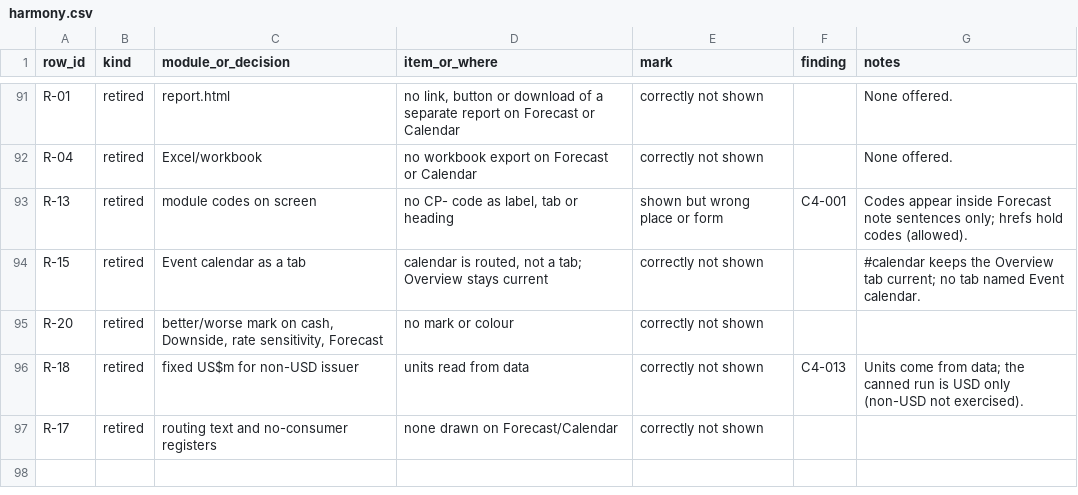
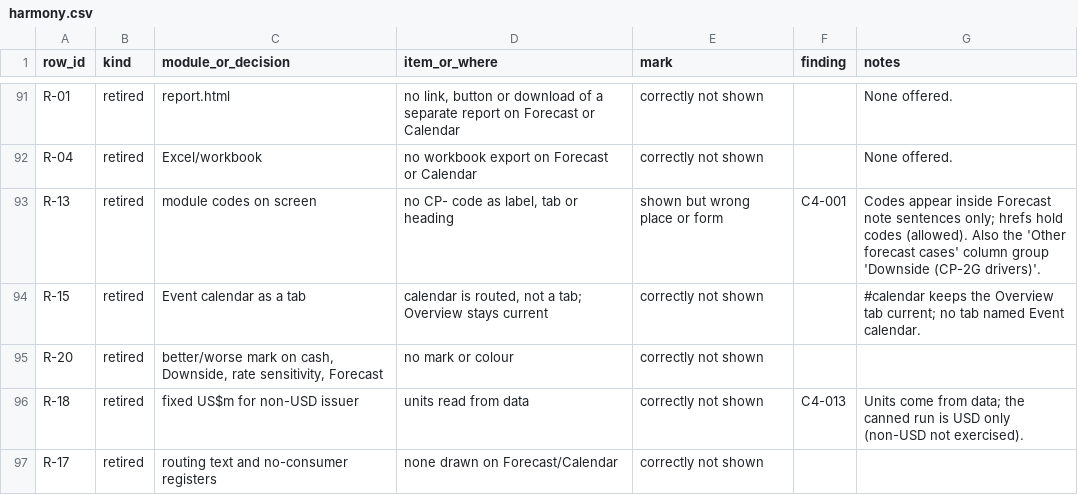
Before and after one commit to EricMG13/credit-os2, a CSV file: docs/audit/2026-11-16-final/output/2-sections/C4/harmony.csv, drawn as a sheet; only a part is shown, gaps mark what is left out; the diff covers the shown part only.

```diff
--- a/docs/audit/2026-11-16-final/output/2-sections/C4/harmony.csv
+++ b/docs/audit/2026-11-16-final/output/2-sections/C4/harmony.csv
@@ -92,3 +92,3 @@ R-01,retired,report.html,"no link, button or download of a separate report on Fo
 R-04,retired,Excel/workbook,no workbook export on Forecast or Calendar,correctly not shown,,None offered.
-R-13,retired,module codes on screen,"no CP- code as label, tab or heading",shown but wrong place or form,C4-001,Codes appear inside Forecast note sentences only; hrefs hold codes (allowed).
+R-13,retired,module codes on screen,"no CP- code as label, tab or heading",shown but wrong place or form,C4-001,Codes appear inside Forecast note sentences only; hrefs hold codes (allowed). Also the 'Other forecast cases' column group 'Downside (CP-2G drivers)'.
 R-15,retired,Event calendar as a tab,"calendar is routed, not a tab; Overview stays current",correctly not shown,,#calendar keeps the Overview tab current; no tab named Event calendar.
```
Also changed, not shown: 14 edited cells elsewhere in this file, 42 other files.
